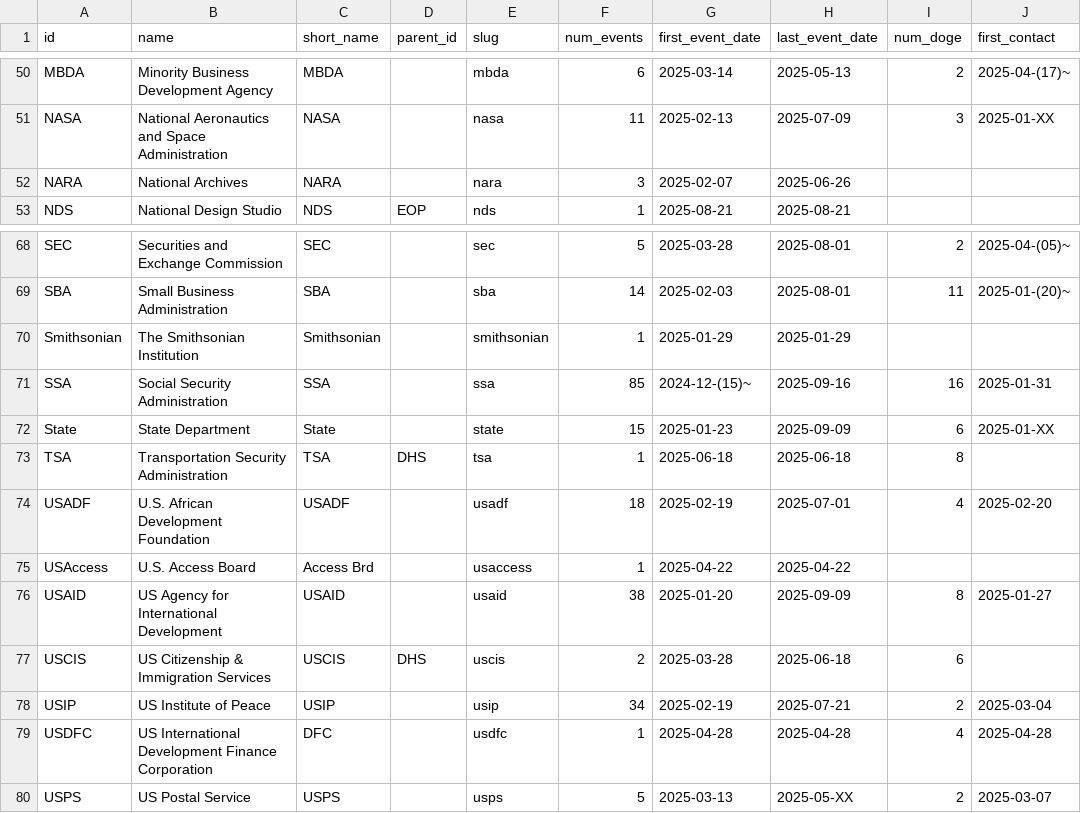
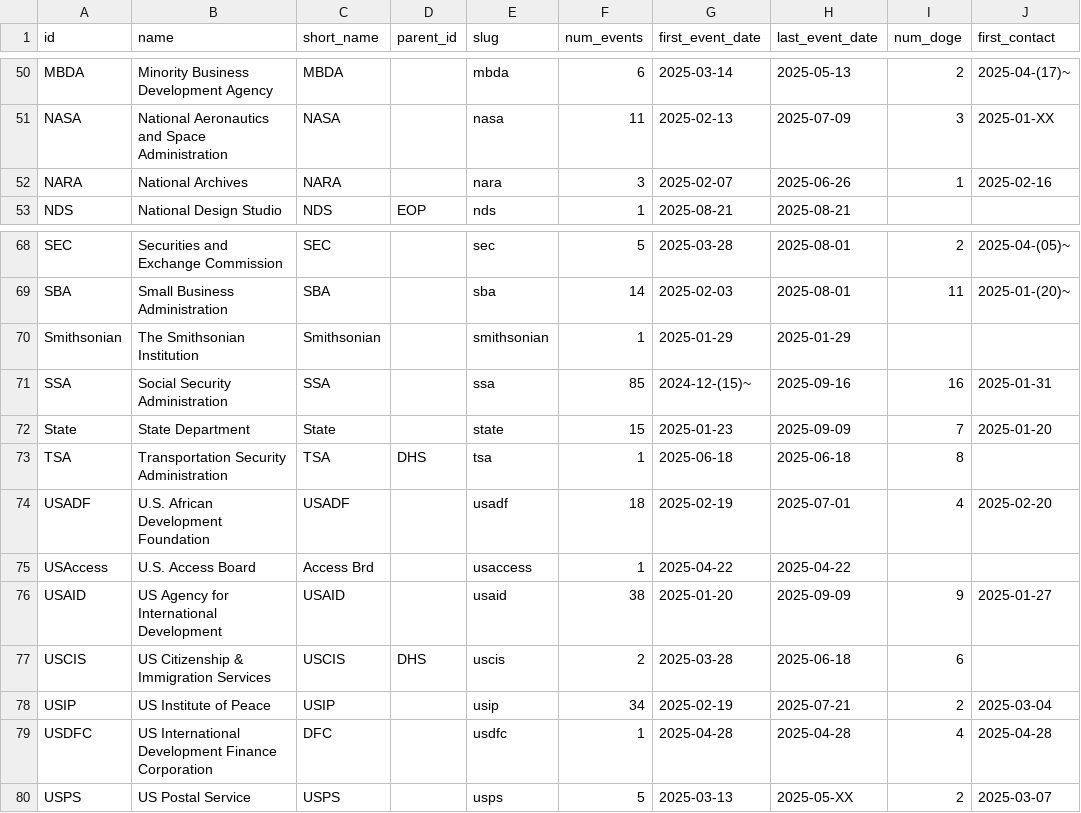
Before and after one commit to harrisj/doge_track, a CSV file: src/csv/agencies.csv, drawn as a sheet; only a part is shown, gaps mark what is left out.

```diff
--- a/src/csv/agencies.csv
+++ b/src/csv/agencies.csv
@@ -51,3 +51,3 @@ MBDA,Minority Business Development Agency,MBDA,,mbda,6,2025-03-14,2025-05-13,2,2
 NASA,National Aeronautics and Space Administration,NASA,,nasa,11,2025-02-13,2025-07-09,3,2025-01-XX
-NARA,National Archives,NARA,,nara,3,2025-02-07,2025-06-26,,
+NARA,National Archives,NARA,,nara,3,2025-02-07,2025-06-26,1,2025-02-16
 NDS,National Design Studio,NDS,EOP,nds,1,2025-08-21,2025-08-21,,
@@ -71,3 +71,3 @@ Smithsonian,The Smithsonian Institution,Smithsonian,,smithsonian,1,2025-01-29,20
 SSA,Social Security Administration,SSA,,ssa,85,2024-12-(15)~,2025-09-16,16,2025-01-31
-State,State Department,State,,state,15,2025-01-23,2025-09-09,6,2025-01-XX
+State,State Department,State,,state,15,2025-01-23,2025-09-09,7,2025-01-20
 TSA,Transportation Security Administration,TSA,DHS,tsa,1,2025-06-18,2025-06-18,8,
@@ -75,3 +75,3 @@ USADF,U.S. African Development Foundation,USADF,,usadf,18,2025-02-19,2025-07-01,
 USAccess,U.S. Access Board,Access Brd,,usaccess,1,2025-04-22,2025-04-22,,
-USAID,US Agency for International Development,USAID,,usaid,38,2025-01-20,2025-09-09,8,2025-01-27
+USAID,US Agency for International Development,USAID,,usaid,38,2025-01-20,2025-09-09,9,2025-01-27
 USCIS,US Citizenship & Immigration Services,USCIS,DHS,uscis,2,2025-03-28,2025-06-18,6,
```
Also changed, not shown: src/csv/events.csv, src/csv/people.csv, 7 other files.
